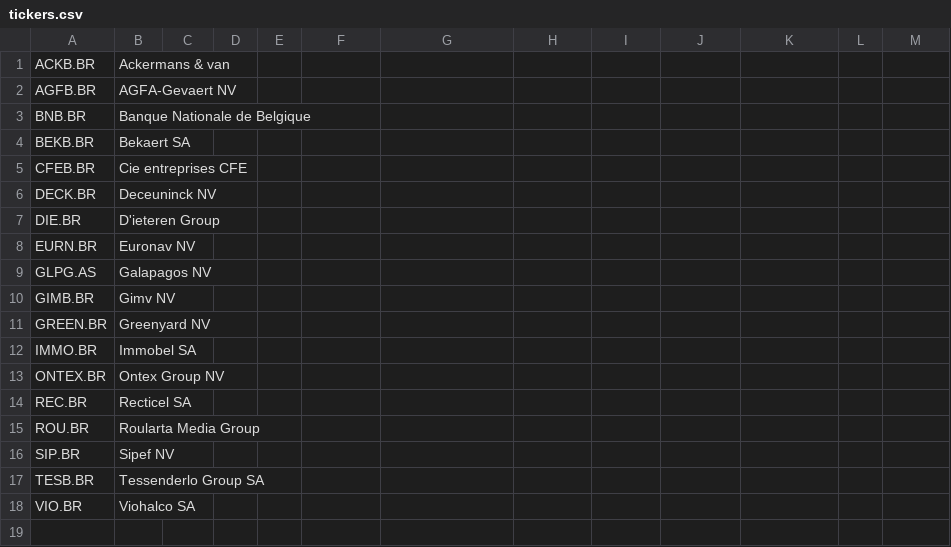
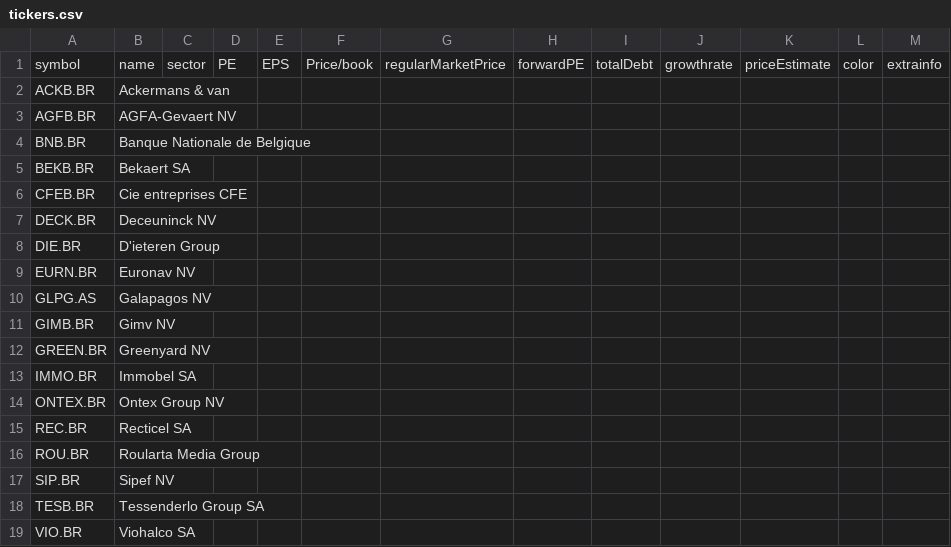
Before and after one commit to najnesnaj/deden-invest, a CSV file: GARP/tickers.csv, drawn as a sheet; the diff names each change by its address in the sheet, - before the commit and + after, or states it on an @@ line.

Commit message:
analysis GARP OK

```diff
--- a/GARP/tickers.csv
+++ b/GARP/tickers.csv
+row 1: symbol | name | sector | PE | EPS | Price/book | regularMarketPrice | forwardPE | totalDebt | growthrate | priceEstimate | color | extrainfo
```
Also changed, not shown: 17 other files.
